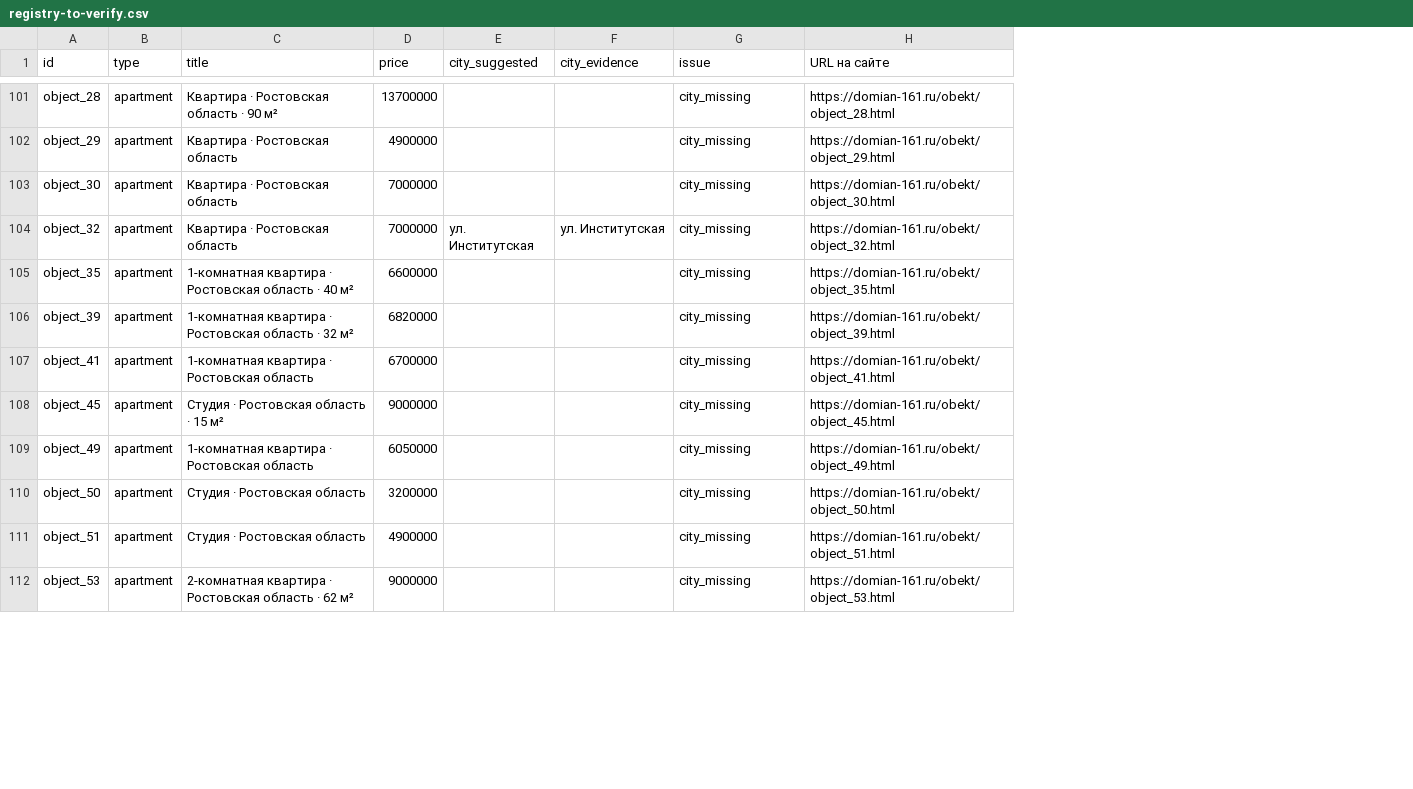
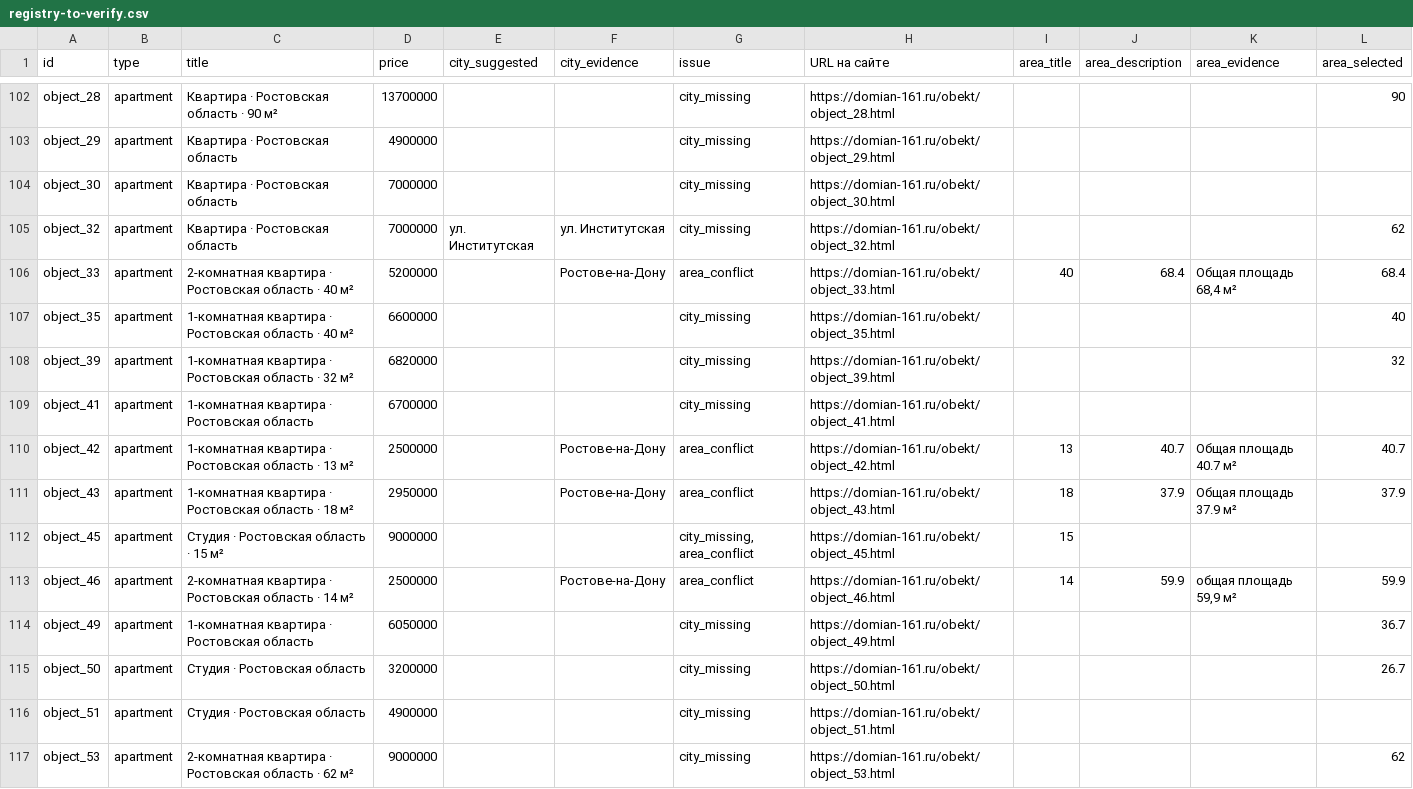
Before and after one commit to LeSauteur/DomianKvartal, a CSV file: docs/owner/registry-to-verify.csv, drawn as a sheet; only a part is shown, gaps mark what is left out; addresses are those after the commit; the diff covers the shown part only; the diff names each change by its address in the sheet, - before the commit and + after, or states it on an @@ line.

Commit message:
[FIX-4] Prefer confirmed apartment totals and record area conflicts

```diff
--- a/docs/owner/registry-to-verify.csv
+++ b/docs/owner/registry-to-verify.csv
+column I (area_title), row 112: 15
+column J (area_description), empty
+column K (area_evidence), empty
+column L (area_selected), rows 102-105: 90 |  |  | 62; rows 107-108: 40 | 32; rows 114-117: 36.7 | 26.7 |  | 62
+row 106: object_33 | apartment | 2-комнатная квартира · Ростовская область · 40 м² | 5200000 |  | Ростове-на-Дону | area_conflict | https://domian-161.ru/obekt/object_33.html | 40 | 68.4 | Общая площадь 68,4 м² | 68.4
+row 110: object_42 | apartment | 1-комнатная квартира · Ростовская область · 13 м² | 2500000 |  | Ростове-на-Дону | area_conflict | https://domian-161.ru/obekt/object_42.html | 13 | 40.7 | Общая площадь 40.7 м² | 40.7
+row 111: object_43 | apartment | 1-комнатная квартира · Ростовская область · 18 м² | 2950000 |  | Ростове-на-Дону | area_conflict | https://domian-161.ru/obekt/object_43.html | 18 | 37.9 | Общая площадь 37.9 м² | 37.9
-G112 (issue): city_missing
+G112 (issue): city_missing, area_conflict
+row 113: object_46 | apartment | 2-комнатная квартира · Ростовская область · 14 м² | 2500000 |  | Ростове-на-Дону | area_conflict | https://domian-161.ru/obekt/object_46.html | 14 | 59.9 | общая площадь 59,9 м² | 59.9
```
Also changed, not shown: 3 added rows and 6 edited cells elsewhere in this file, 25 other files.
